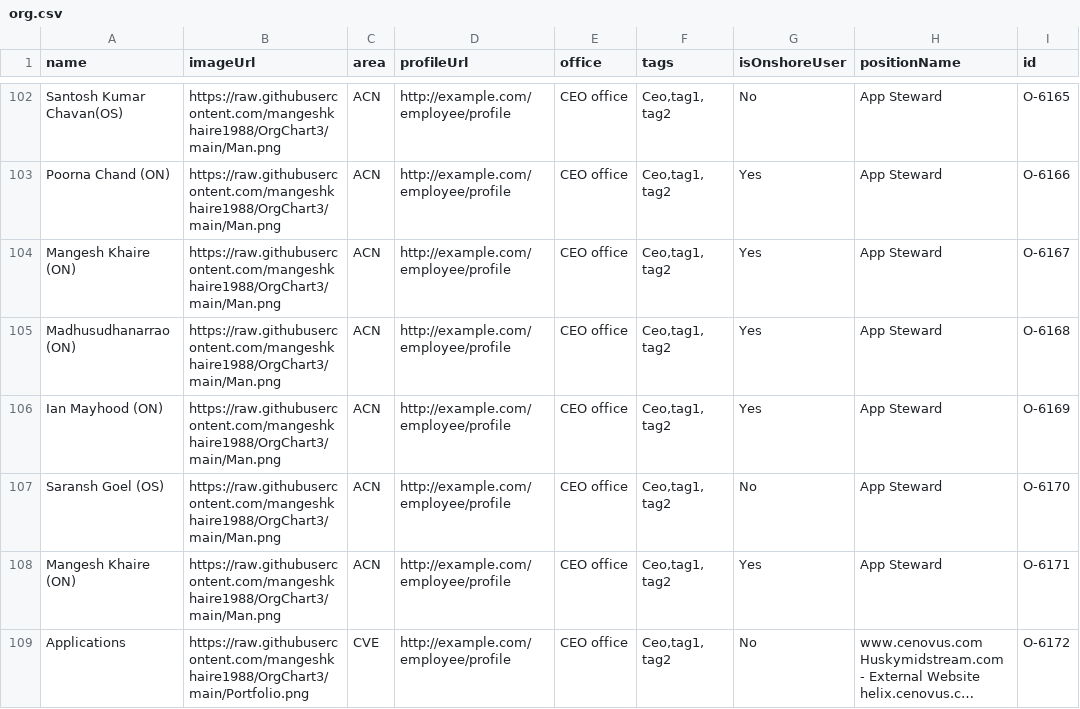
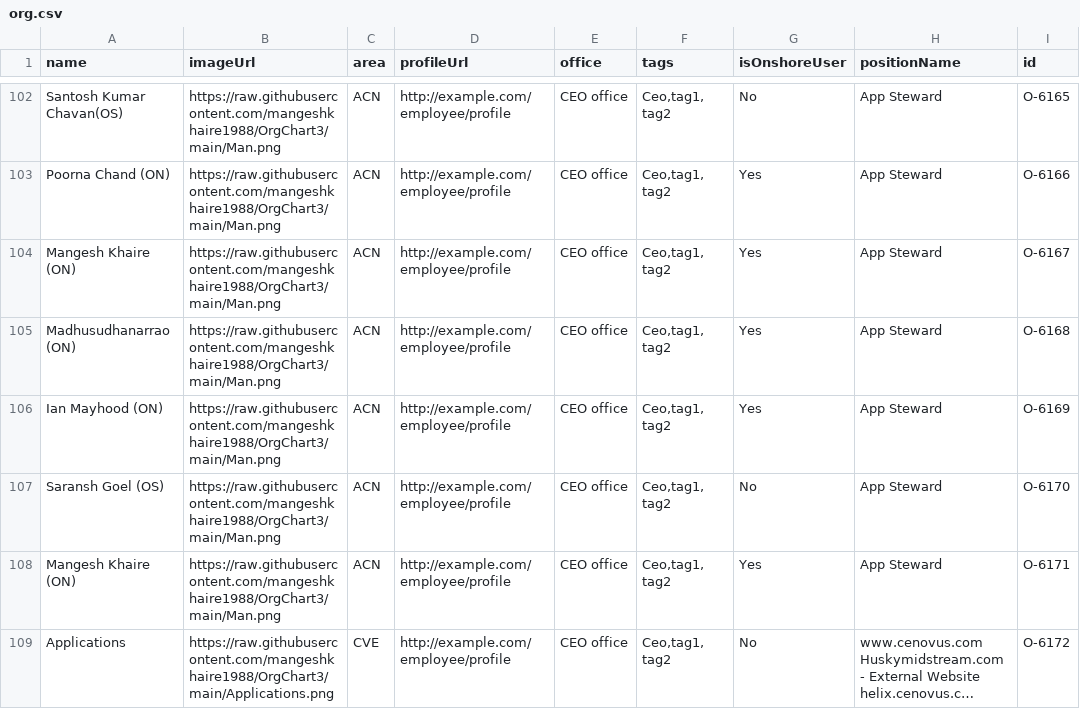
Before and after one commit to mangeshkhaire1988/OrgChart3, a CSV file: org.csv, drawn as a sheet; only a part is shown, gaps mark what is left out; long unchanged cells end in …; the diff names each change by its address in the sheet, - before the commit and + after, or states it on an @@ line.

Commit message:
Add files via upload

```diff
--- a/org.csv
+++ b/org.csv
-B109 (imageUrl): https://raw.githubusercontent.com/mangeshkhaire1988/OrgChart3/main/Portfolio.png
+B109 (imageUrl): https://raw.githubusercontent.com/mangeshkhaire1988/OrgChart3/main/Applications.png
```
